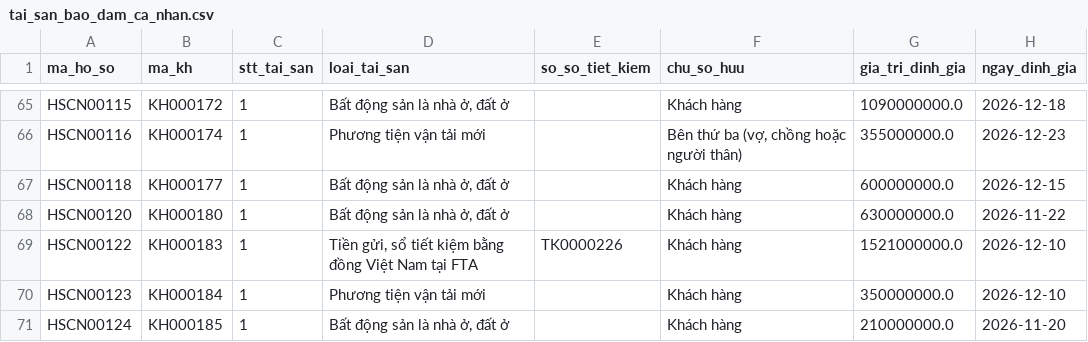
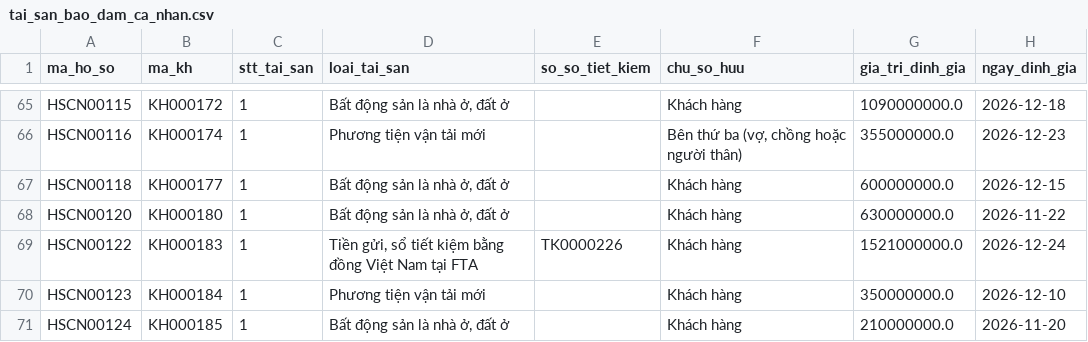
Before and after one commit to anptvnn-fta/fta4006-du-lieu, a CSV file: demo/ca_nhan/tai_san_bao_dam_ca_nhan.csv, drawn as a sheet; only a part is shown, gaps mark what is left out.

```diff
--- a/demo/ca_nhan/tai_san_bao_dam_ca_nhan.csv
+++ b/demo/ca_nhan/tai_san_bao_dam_ca_nhan.csv
@@ -68,3 +68,3 @@ HSCN00118,KH000177,1,"Bất động sản là nhà ở, đất ở",,Khách hàn
 HSCN00120,KH000180,1,"Bất động sản là nhà ở, đất ở",,Khách hàng,630000000.0,2026-11-22
-HSCN00122,KH000183,1,"Tiền gửi, sổ tiết kiệm bằng đồng Việt Nam tại FTA",TK0000226,Khách hàng,1521000000.0,2026-12-10
+HSCN00122,KH000183,1,"Tiền gửi, sổ tiết kiệm bằng đồng Việt Nam tại FTA",TK0000226,Khách hàng,1521000000.0,2026-12-24
 HSCN00123,KH000184,1,Phương tiện vận tải mới,,Khách hàng,350000000.0,2026-12-10
```
Also changed, not shown: demo/ca_nhan/de_nghi_vay_ca_nhan.csv, 1 other file.
